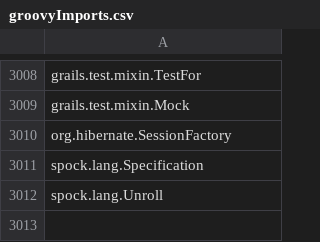
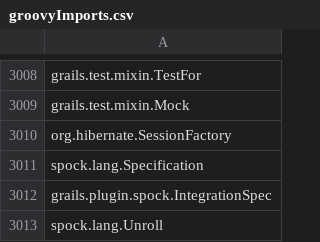
Before and after one commit to sjurgemeyer/dotfiles, a CSV file: .vim/plugin/groovyImports.csv, drawn as a sheet; only a part is shown, gaps mark what is left out.

```diff
--- a/.vim/plugin/groovyImports.csv
+++ b/.vim/plugin/groovyImports.csv
@@ -3011,2 +3011,3 @@ org.hibernate.SessionFactory
 spock.lang.Specification
+grails.plugin.spock.IntegrationSpec
 spock.lang.Unroll
```
Also changed, not shown: 3 other files.
